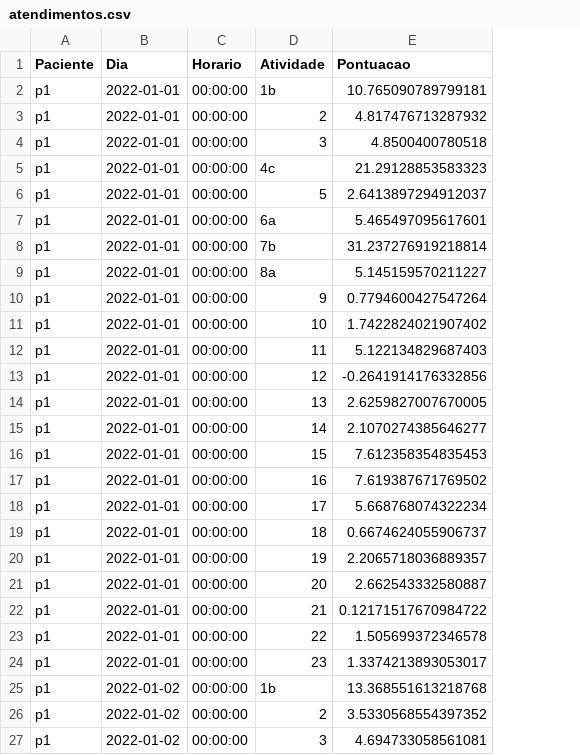
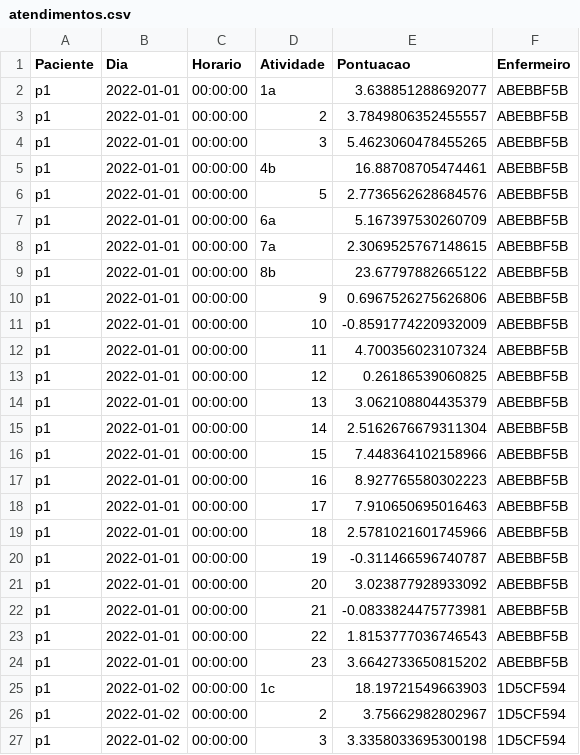
Before and after one commit to RNolioSC/Nursing-Workload-Estimation-in-a-Smart-ICU, a CSV file: atendimentos.csv, drawn as a sheet; only a part is shown; the diff covers the shown part only; the diff names each change by its address in the sheet, - before the commit and + after, or states it on an @@ line.

Commit message:
Adicionada simulacao de enfermeiros

```diff
--- a/atendimentos.csv
+++ b/atendimentos.csv
+column F (Enfermeiro), rows 2-27: ABEBBF5B | ABEBBF5B | ABEBBF5B | ABEBBF5B | ABEBBF5B | ABEBBF5B | ABEBBF5B | ABEBBF5B | ABEBBF5B | ABEBBF5B | ABEBBF5B | ABEBBF5B | ABEBBF5B | ABEBBF5B | ABEBBF5B | ABEBBF5B | ABEBBF5B | ABEBBF5B | ABEBBF5B | ABEBBF5B | ABEBBF5B | ABEBBF5B | ABEBBF5B | 1D5CF594 | 1D5CF594 | 1D5CF594
-D2 (Atividade): 1b
+D2 (Atividade): 1a
-E2 (Pontuacao): 10.765090789799181
+E2 (Pontuacao): 3.638851288692077
-E3 (Pontuacao): 4.817476713287932
+E3 (Pontuacao): 3.7849806352455557
-E4 (Pontuacao): 4.8500400780518
+E4 (Pontuacao): 5.4623060478455265
-D5 (Atividade): 4c
+D5 (Atividade): 4b
-E5 (Pontuacao): 21.29128853583323
+E5 (Pontuacao): 16.88708705474461
-E6 (Pontuacao): 2.6413897294912037
+E6 (Pontuacao): 2.7736562628684576
-E7 (Pontuacao): 5.465497095617601
+E7 (Pontuacao): 5.167397530260709
-D8 (Atividade): 7b
+D8 (Atividade): 7a
-E8 (Pontuacao): 31.237276919218814
+E8 (Pontuacao): 2.3069525767148615
-D9 (Atividade): 8a
+D9 (Atividade): 8b
-E9 (Pontuacao): 5.145159570211227
+E9 (Pontuacao): 23.67797882665122
-E10 (Pontuacao): 0.7794600427547264
+E10 (Pontuacao): 0.6967526275626806
-E11 (Pontuacao): 1.7422824021907402
+E11 (Pontuacao): -0.8591774220932009
-E12 (Pontuacao): 5.122134829687403
+E12 (Pontuacao): 4.700356023107324
-E13 (Pontuacao): -0.2641914176332856
+E13 (Pontuacao): 0.26186539060825
-E14 (Pontuacao): 2.6259827007670005
+E14 (Pontuacao): 3.062108804435379
-E15 (Pontuacao): 2.1070274385646277
+E15 (Pontuacao): 2.5162676679311304
-E16 (Pontuacao): 7.612358354835453
+E16 (Pontuacao): 7.448364102158966
-E17 (Pontuacao): 7.619387671769502
+E17 (Pontuacao): 8.927765580302223
-E18 (Pontuacao): 5.668768074322234
+E18 (Pontuacao): 7.910650695016463
-E19 (Pontuacao): 0.6674624055906737
+E19 (Pontuacao): 2.5781021601745966
-E20 (Pontuacao): 2.2065718036889357
+E20 (Pontuacao): -0.311466596740787
-E21 (Pontuacao): 2.662543332580887
+E21 (Pontuacao): 3.023877928933092
-E22 (Pontuacao): 0.12171517670984722
+E22 (Pontuacao): -0.0833824475773981
-E23 (Pontuacao): 1.505699372346578
+E23 (Pontuacao): 1.8153777036746543
-E24 (Pontuacao): 1.3374213893053017
+E24 (Pontuacao): 3.6642733650815202
-D25 (Atividade): 1b
+D25 (Atividade): 1c
-E25 (Pontuacao): 13.368551613218768
+E25 (Pontuacao): 18.19721549663903
-E26 (Pontuacao): 3.5330568554397352
+E26 (Pontuacao): 3.75662982802967
-E27 (Pontuacao): 4.694733058561081
+E27 (Pontuacao): 3.3358033695300198
```
Also changed, not shown: 126 edited cells elsewhere in this file, 4 other files.
